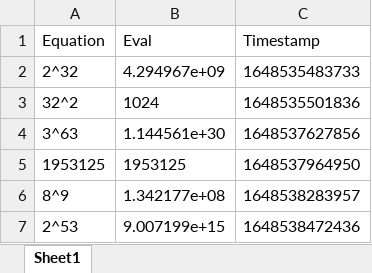
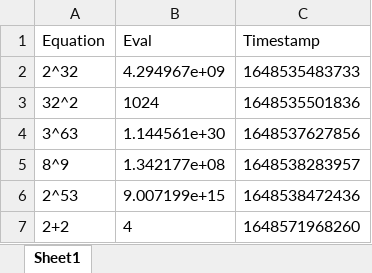
Before and after one commit to Foreheadchann/Calculator-DB, an Excel workbook: equations.xlsx, sheet Sheet1, drawn as a sheet; values as stored, in another font and other column widths than the file's, no borders; removed rows and columns are numbered as before the commit, all else as after; the diff names each change by its address in the sheet, - before the commit and + after, or states it on an @@ line.

Commit message:
Added 2+2 -> 4 at 1648571968260

```diff
--- a/equations.xlsx (sheet Sheet1)
+++ b/equations.xlsx (sheet Sheet1)
-row 5: 1953125 | 1953125 | 1648537964950
+row 7: 2+2 | 4 | 1648571968260
```
